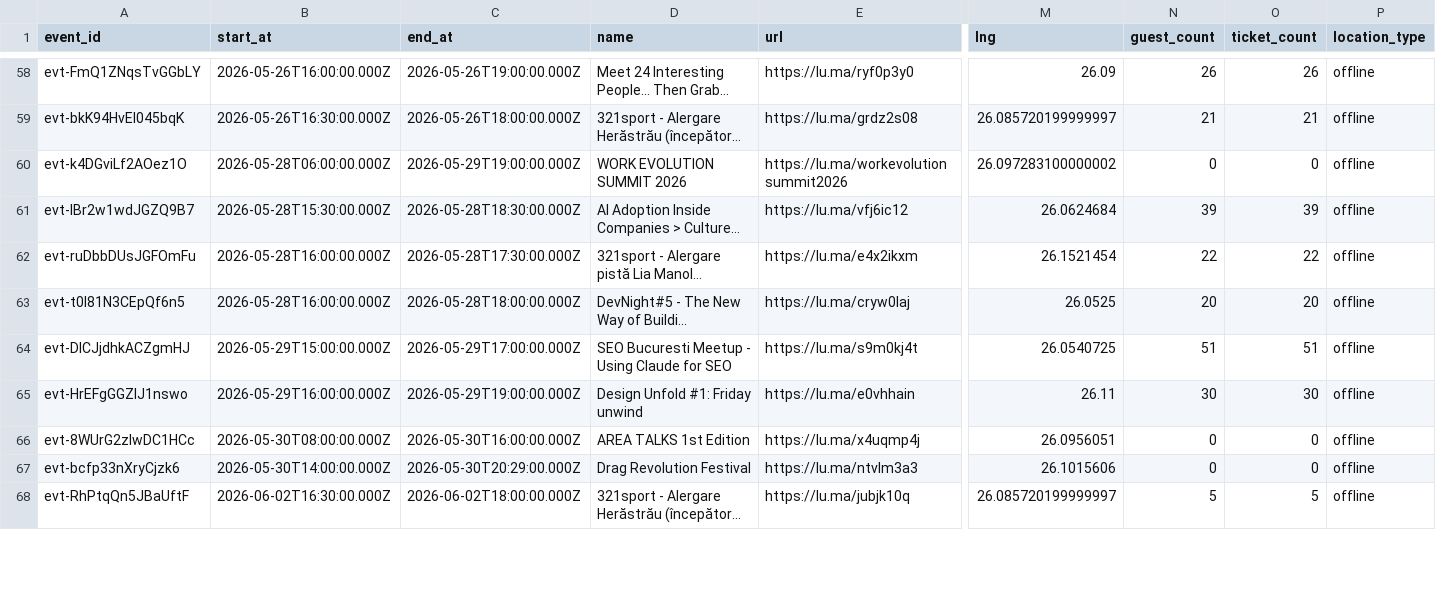
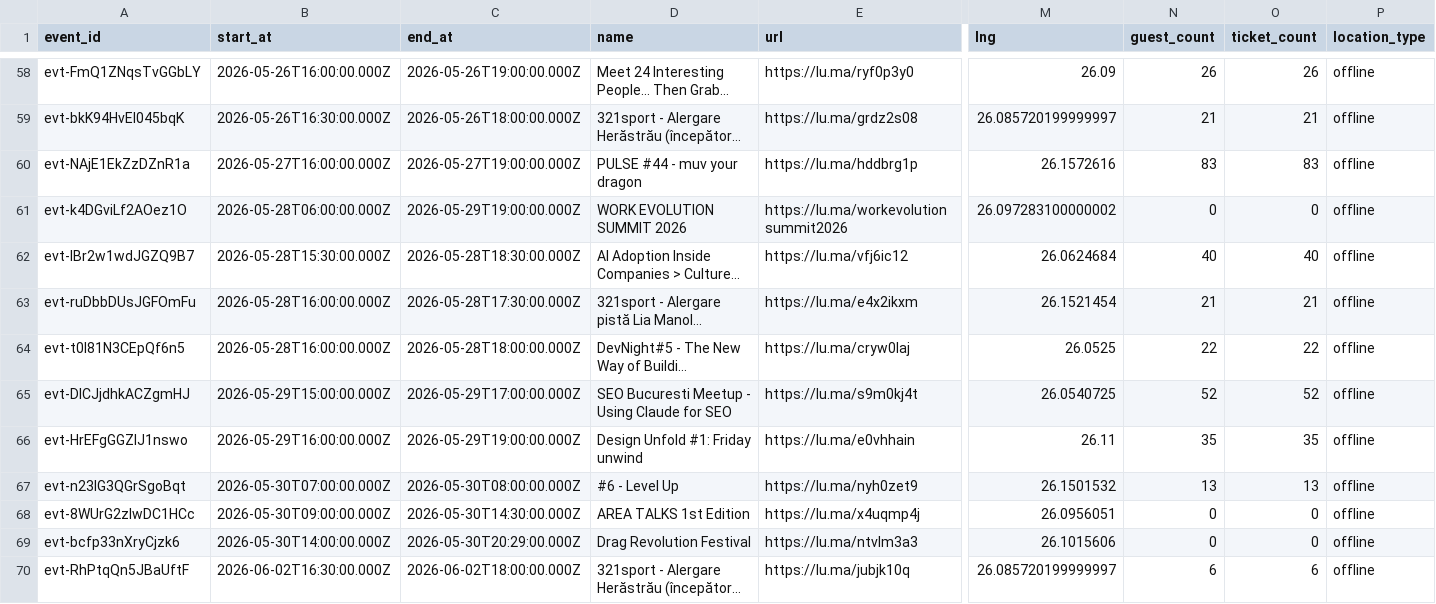
Before and after one commit to FlorinPopaCodes/bucharest-meetup-tracker, a CSV file: data/events.csv, drawn as a sheet; only a part is shown, gaps mark what is left out; long unchanged cells end in …; addresses are those after the commit; rows hold the shown columns only; the diff covers the shown part only; the diff names each change by its address in the sheet, - before the commit and + after, or states it on an @@ line.

```diff
--- a/data/events.csv
+++ b/data/events.csv
+row 60: evt-NAjE1EkZzDZnR1a | 2026-05-27T16:00:00.000Z | 2026-05-27T19:00:00.000Z | PULSE #44 - muv your dragon | https://lu.ma/hddbrg1p | 26.1572616 | 83 | 83 | offline
-N62 (guest_count): 39
+N62 (guest_count): 40
-O62 (ticket_count): 39
+O62 (ticket_count): 40
-N63 (guest_count): 22
+N63 (guest_count): 21
-O63 (ticket_count): 22
+O63 (ticket_count): 21
-N64 (guest_count): 20
+N64 (guest_count): 22
-O64 (ticket_count): 20
+O64 (ticket_count): 22
-N65 (guest_count): 51
+N65 (guest_count): 52
-O65 (ticket_count): 51
+O65 (ticket_count): 52
-N66 (guest_count): 30
+N66 (guest_count): 35
-O66 (ticket_count): 30
+O66 (ticket_count): 35
+row 67: evt-n23lG3QGrSgoBqt | 2026-05-30T07:00:00.000Z | 2026-05-30T08:00:00.000Z | #6 - Level Up | https://lu.ma/nyh0zet9 | 26.1501532 | 13 | 13 | offline
-B68 (start_at): 2026-05-30T08:00:00.000Z
+B68 (start_at): 2026-05-30T09:00:00.000Z
-C68 (end_at): 2026-05-30T16:00:00.000Z
+C68 (end_at): 2026-05-30T14:30:00.000Z
-N70 (guest_count): 5
+N70 (guest_count): 6
-O70 (ticket_count): 5
+O70 (ticket_count): 6
```
Also changed, not shown: 13 edited cells elsewhere in this file, 4 other files.
